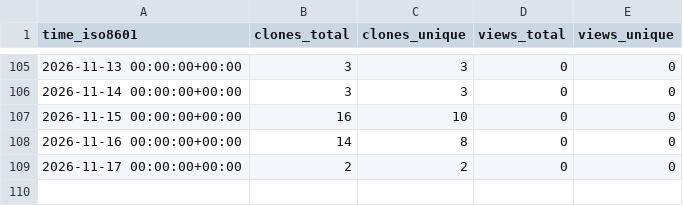
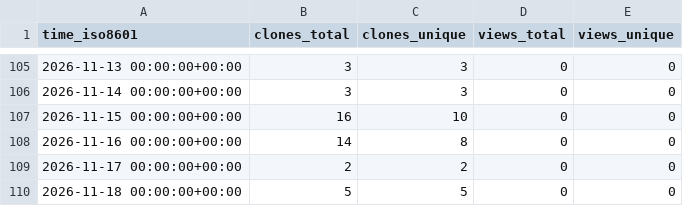
Before and after one commit to Kbasoya07/lawRAG, a CSV file: Kbasoya07/lawRAG/ghrs-data/views_clones_aggregate.csv, drawn as a sheet; only a part is shown, gaps mark what is left out; the diff names each change by its address in the sheet, - before the commit and + after, or states it on an @@ line.

```diff
--- a/Kbasoya07/lawRAG/ghrs-data/views_clones_aggregate.csv
+++ b/Kbasoya07/lawRAG/ghrs-data/views_clones_aggregate.csv
+row 110: 2026-11-18 00:00:00+00:00 | 5 | 5 | 0 | 0
```
Also changed, not shown: 1 other file.
